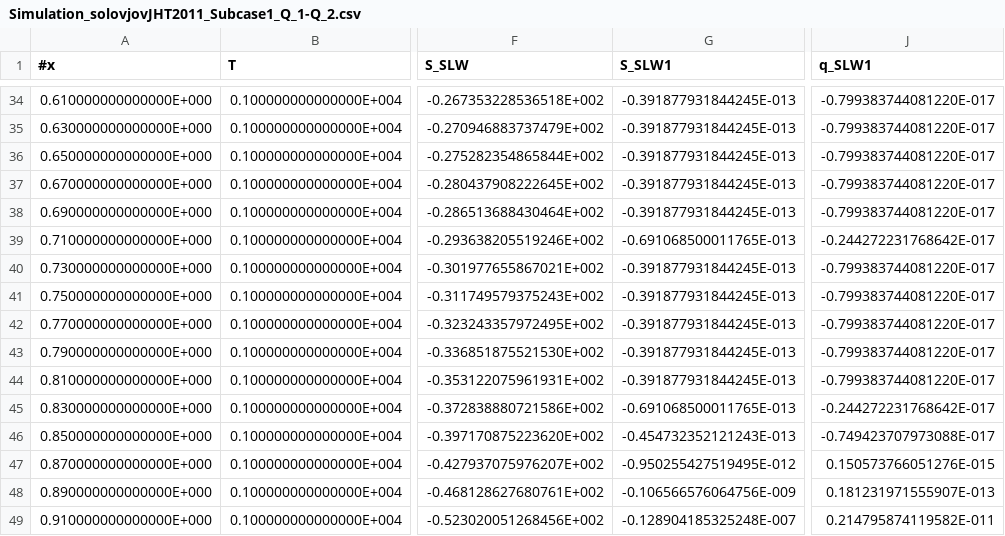
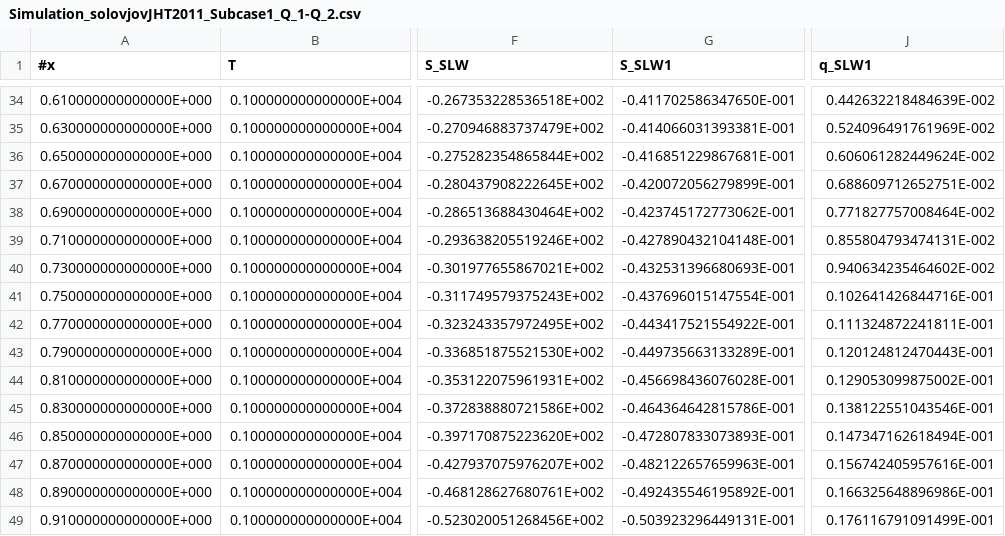
Before and after one commit to leandro-calixto/IC_Radiation_Transfer, a CSV file: Codes/3°Version/Results/Simulation_solovjovJHT2011_Subcase1_Q_1-Q_2.csv (was Codes/2°Version/Results/Simulation_solovjovJHT2011_Subcase1_Q_1-Q_2.csv), drawn as a sheet; only a part is shown, gaps mark what is left out; the diff covers the shown part only; the diff names each change by its address in the sheet, - before the commit and + after, or states it on an @@ line.

```diff
--- a/Codes/2°Version/Results/Simulation_solovjovJHT2011_Subcase1_Q_1-Q_2.csv
+++ b/Codes/3°Version/Results/Simulation_solovjovJHT2011_Subcase1_Q_1-Q_2.csv
-G34 (S_SLW1): -0.391877931844245E-013
+G34 (S_SLW1): -0.411702586347650E-001
-J34 (q_SLW1): -0.799383744081220E-017
+J34 (q_SLW1): 0.442632218484639E-002
-G35 (S_SLW1): -0.391877931844245E-013
+G35 (S_SLW1): -0.414066031393381E-001
-J35 (q_SLW1): -0.799383744081220E-017
+J35 (q_SLW1): 0.524096491761969E-002
-G36 (S_SLW1): -0.391877931844245E-013
+G36 (S_SLW1): -0.416851229867681E-001
-J36 (q_SLW1): -0.799383744081220E-017
+J36 (q_SLW1): 0.606061282449624E-002
-G37 (S_SLW1): -0.391877931844245E-013
+G37 (S_SLW1): -0.420072056279899E-001
-J37 (q_SLW1): -0.799383744081220E-017
+J37 (q_SLW1): 0.688609712652751E-002
-G38 (S_SLW1): -0.391877931844245E-013
+G38 (S_SLW1): -0.423745172773062E-001
-J38 (q_SLW1): -0.799383744081220E-017
+J38 (q_SLW1): 0.771827757008464E-002
-G39 (S_SLW1): -0.691068500011765E-013
+G39 (S_SLW1): -0.427890432104148E-001
-J39 (q_SLW1): -0.244272231768642E-017
+J39 (q_SLW1): 0.855804793474131E-002
-G40 (S_SLW1): -0.391877931844245E-013
+G40 (S_SLW1): -0.432531396680693E-001
-J40 (q_SLW1): -0.799383744081220E-017
+J40 (q_SLW1): 0.940634235464602E-002
-G41 (S_SLW1): -0.391877931844245E-013
+G41 (S_SLW1): -0.437696015147554E-001
-J41 (q_SLW1): -0.799383744081220E-017
+J41 (q_SLW1): 0.102641426844716E-001
-G42 (S_SLW1): -0.391877931844245E-013
+G42 (S_SLW1): -0.443417521554922E-001
-J42 (q_SLW1): -0.799383744081220E-017
+J42 (q_SLW1): 0.111324872241811E-001
-G43 (S_SLW1): -0.391877931844245E-013
+G43 (S_SLW1): -0.449735663133289E-001
-J43 (q_SLW1): -0.799383744081220E-017
+J43 (q_SLW1): 0.120124812470443E-001
-G44 (S_SLW1): -0.391877931844245E-013
+G44 (S_SLW1): -0.456698436076028E-001
-J44 (q_SLW1): -0.799383744081220E-017
+J44 (q_SLW1): 0.129053099875002E-001
-G45 (S_SLW1): -0.691068500011765E-013
+G45 (S_SLW1): -0.464364642815786E-001
-J45 (q_SLW1): -0.244272231768642E-017
+J45 (q_SLW1): 0.138122551043546E-001
-G46 (S_SLW1): -0.454732352121243E-013
+G46 (S_SLW1): -0.472807833073893E-001
-J46 (q_SLW1): -0.749423707973088E-017
+J46 (q_SLW1): 0.147347162618494E-001
-G47 (S_SLW1): -0.950255427519495E-012
+G47 (S_SLW1): -0.482122657659963E-001
-J47 (q_SLW1): 0.150573766051276E-015
+J47 (q_SLW1): 0.156742405957616E-001
-G48 (S_SLW1): -0.106566576064756E-009
+G48 (S_SLW1): -0.492435546195892E-001
-J48 (q_SLW1): 0.181231971555907E-013
+J48 (q_SLW1): 0.166325648896986E-001
-G49 (S_SLW1): -0.128904185325248E-007
+G49 (S_SLW1): -0.503923296449131E-001
-J49 (q_SLW1): 0.214795874119582E-011
+J49 (q_SLW1): 0.176116791091499E-001
```
Also changed, not shown: 75 edited cells elsewhere in this file, Codes/3°Version/Results/Simulation_solovjovJHT2011_Subcase1_F_1-F_2.csv, 46 other files.
